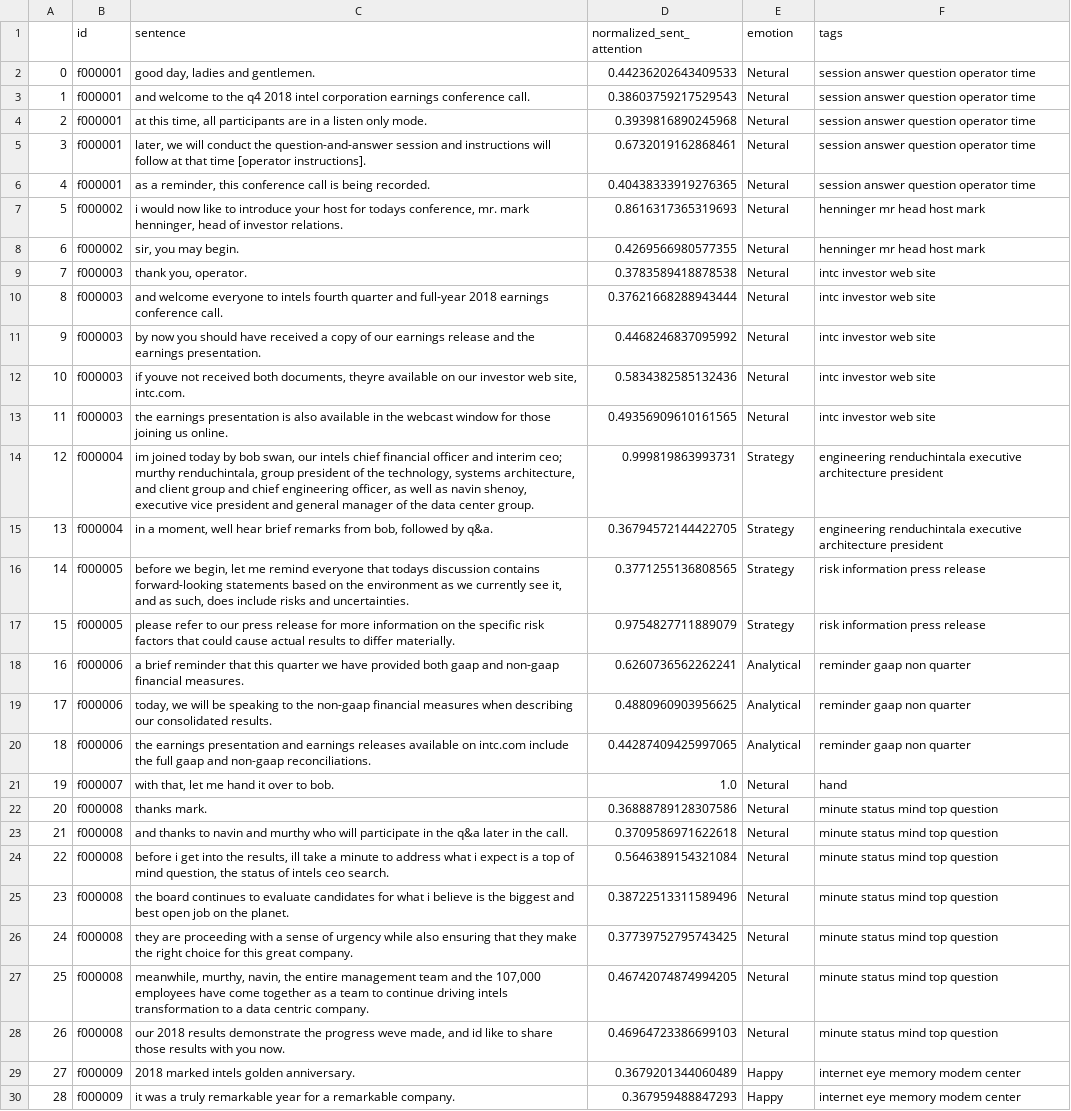
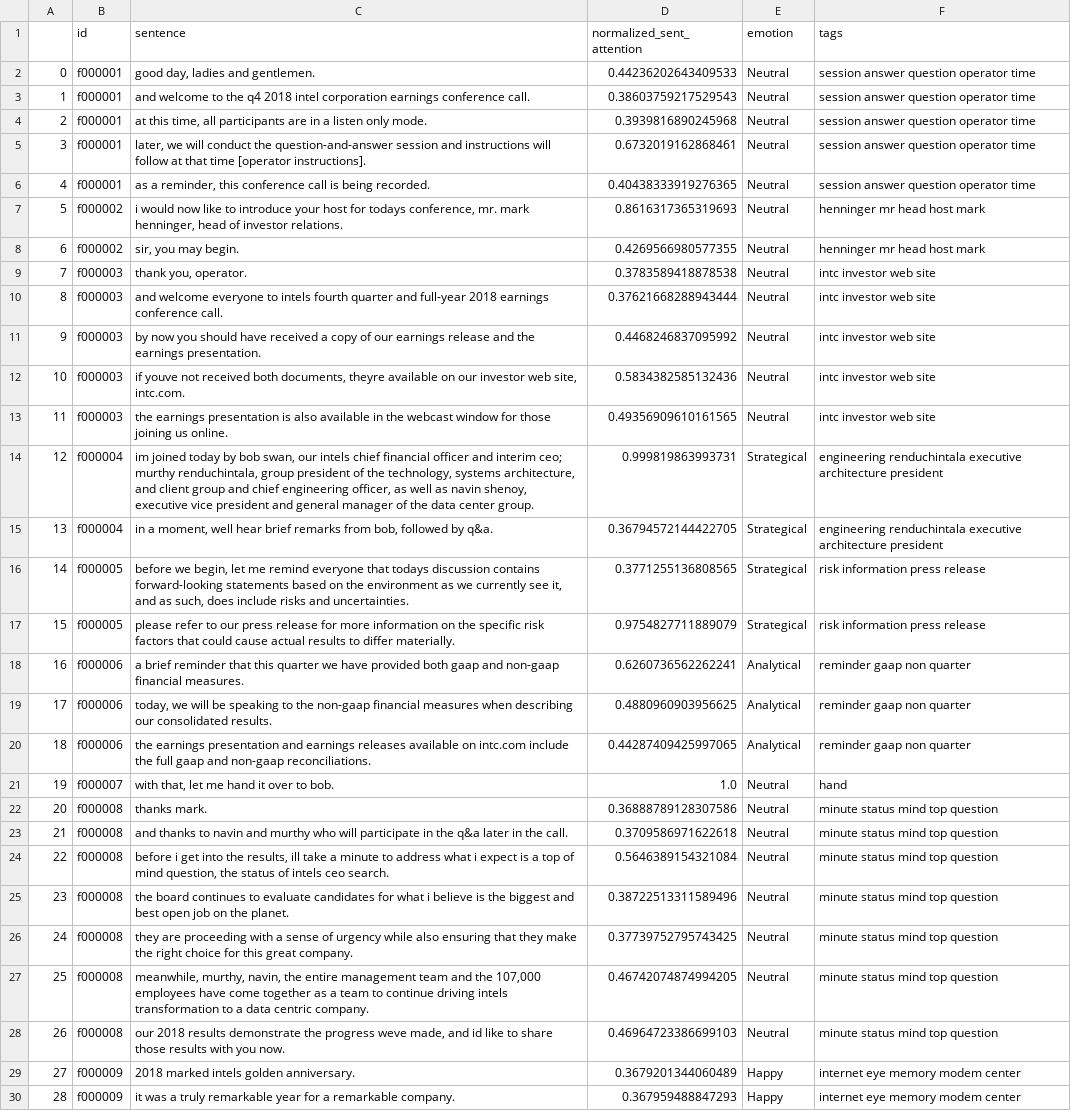
Before and after one commit to daltonfury42/EarningsCall, a CSV file: backend/data/attention_tags/4235508.csv, drawn as a sheet; only a part is shown; the diff covers the shown part only; the diff names each change by its address in the sheet, - before the commit and + after, or states it on an @@ line.

```diff
--- a/backend/data/attention_tags/4235508.csv
+++ b/backend/data/attention_tags/4235508.csv
-E2:E13 (emotion): Netural
+E2:E13 (emotion): Neutral
-E14:E17 (emotion): Strategy
+E14:E17 (emotion): Strategical
-E21:E28 (emotion): Netural
+E21:E28 (emotion): Neutral
```
Also changed, not shown: 79 edited cells elsewhere in this file, 3 other files.
